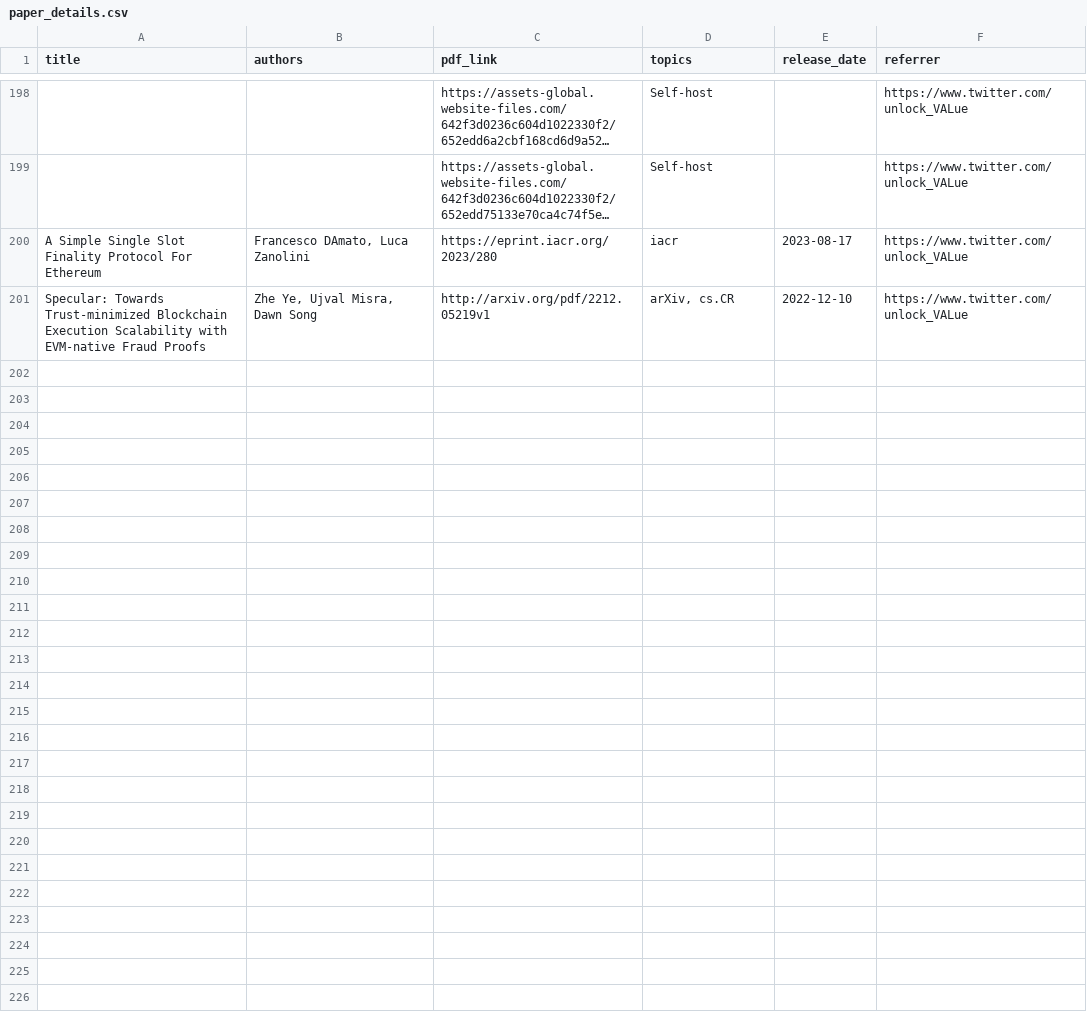
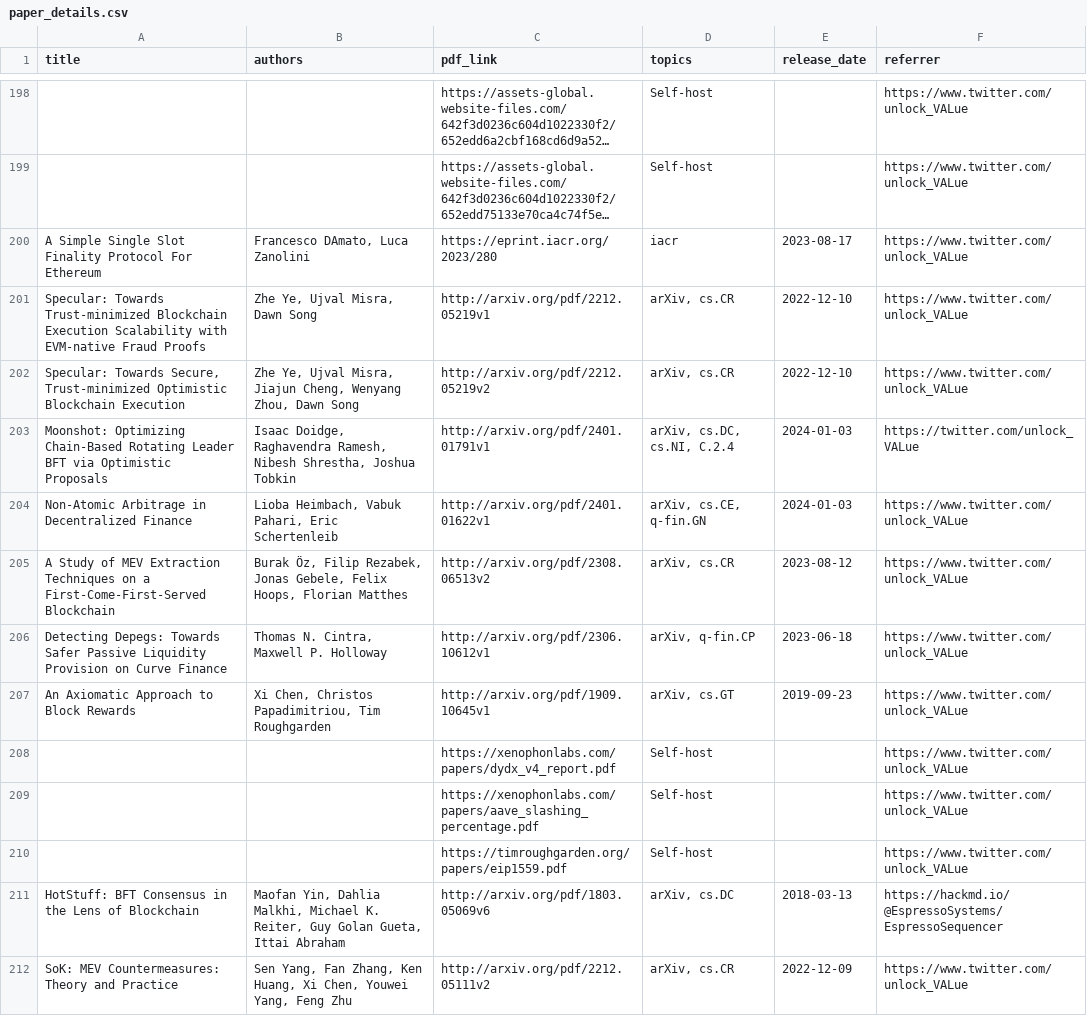
Before and after one commit to mev-fyi/rag, a CSV file: datasets/evaluation_data/paper_details.csv, drawn as a sheet; only a part is shown, gaps mark what is left out; long unchanged cells end in …; the diff covers the shown part only; the diff names each change by its address in the sheet, - before the commit and + after, or states it on an @@ line.

```diff
--- a/datasets/evaluation_data/paper_details.csv
+++ b/datasets/evaluation_data/paper_details.csv
+row 202: Specular: Towards Secure, Trust-minimized Optimistic Blockchain Execution | Zhe Ye, Ujval Misra, Jiajun Cheng, Wenyang Zhou, Dawn Song | http://arxiv.org/pdf/2212.05219v2 | arXiv, cs.CR | 2022-12-10 | https://www.twitter.com/unlock_VALue
+row 203: Moonshot: Optimizing Chain-Based Rotating Leader BFT via Optimistic Proposals | Isaac Doidge, Raghavendra Ramesh, Nibesh Shrestha, Joshua Tobkin | http://arxiv.org/pdf/2401.01791v1 | arXiv, cs.DC, cs.NI, C.2.4 | 2024-01-03 | https://twitter.com/unlock_VALue
+row 204: Non-Atomic Arbitrage in Decentralized Finance | Lioba Heimbach, Vabuk Pahari, Eric Schertenleib | http://arxiv.org/pdf/2401.01622v1 | arXiv, cs.CE, q-fin.GN | 2024-01-03 | https://www.twitter.com/unlock_VALue
+row 205: A Study of MEV Extraction Techniques on a First-Come-First-Served Blockchain | Burak Öz, Filip Rezabek, Jonas Gebele, Felix Hoops, Florian Matthes | http://arxiv.org/pdf/2308.06513v2 | arXiv, cs.CR | 2023-08-12 | https://www.twitter.com/unlock_VALue
+row 206: Detecting Depegs: Towards Safer Passive Liquidity Provision on Curve Finance | Thomas N. Cintra, Maxwell P. Holloway | http://arxiv.org/pdf/2306.10612v1 | arXiv, q-fin.CP | 2023-06-18 | https://www.twitter.com/unlock_VALue
+row 207: An Axiomatic Approach to Block Rewards | Xi Chen, Christos Papadimitriou, Tim Roughgarden | http://arxiv.org/pdf/1909.10645v1 | arXiv, cs.GT | 2019-09-23 | https://www.twitter.com/unlock_VALue
+row 208:  |  | https://xenophonlabs.com/papers/dydx_v4_report.pdf | Self-host |  | https://www.twitter.com/unlock_VALue
+row 209:  |  | https://xenophonlabs.com/papers/aave_slashing_percentage.pdf | Self-host |  | https://www.twitter.com/unlock_VALue
+row 210:  |  | https://timroughgarden.org/papers/eip1559.pdf | Self-host |  | https://www.twitter.com/unlock_VALue
+row 211: HotStuff: BFT Consensus in the Lens of Blockchain | Maofan Yin, Dahlia Malkhi, Michael K. Reiter, Guy Golan Gueta, Ittai Abraham | http://arxiv.org/pdf/1803.05069v6 | arXiv, cs.DC | 2018-03-13 | https://hackmd.io/@EspressoSystems/EspressoSequencer
+row 212: SoK: MEV Countermeasures: Theory and Practice | Sen Yang, Fan Zhang, Ken Huang, Xi Chen, Youwei Yang, Feng Zhu | http://arxiv.org/pdf/2212.05111v2 | arXiv, cs.CR | 2022-12-09 | https://www.twitter.com/unlock_VALue
```
Also changed, not shown: 10 added rows elsewhere in this file, 3 other files.
